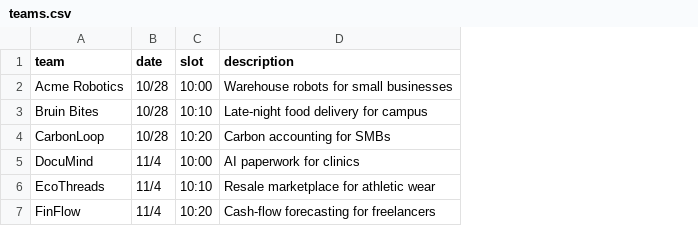
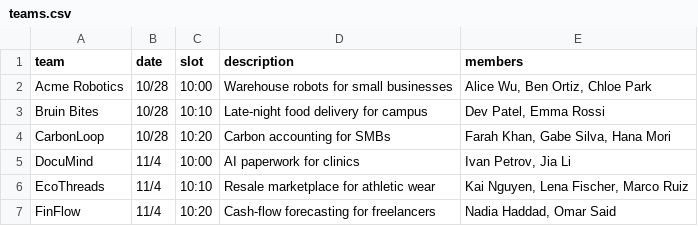
Before and after one commit to efutoran/ucla-test, a CSV file: samples/teams.csv, drawn as a sheet; the diff names each change by its address in the sheet, - before the commit and + after, or states it on an @@ line.

```diff
--- a/samples/teams.csv
+++ b/samples/teams.csv
+column E (members), rows 2-7: Alice Wu, Ben Ortiz, Chloe Park | Dev Patel, Emma Rossi | Farah Khan, Gabe Silva, Hana Mori | Ivan Petrov, Jia Li | Kai Nguyen, Lena Fischer, Marco Ruiz | Nadia Haddad, Omar Said
```
Also changed, not shown: 8 other files.
